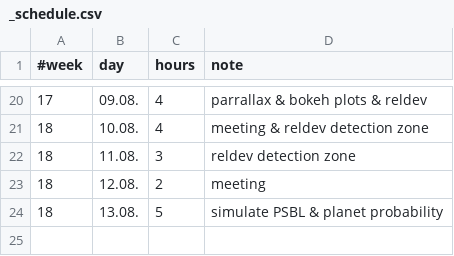
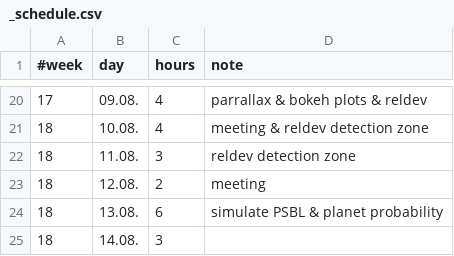
Before and after one commit to jakobdammann/pyLIMA-docs-revisit, a CSV file: my_project/_schedule.csv, drawn as a sheet; only a part is shown, gaps mark what is left out.

```diff
--- a/my_project/_schedule.csv
+++ b/my_project/_schedule.csv
@@ -23,2 +23,3 @@
 18,     12.08., 2,      meeting
-18,     13.08., 5,      simulate PSBL & planet probability
+18,     13.08., 6,      simulate PSBL & planet probability
+18,     14.08., 3,
```
Also changed, not shown: 2 other files.
